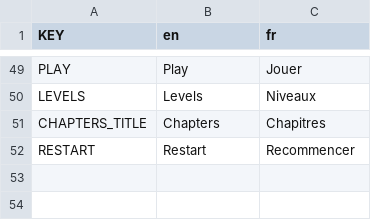
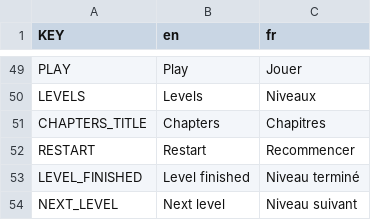
Before and after one commit to webalorn/robots, a CSV file: assets/translations/translations.csv, drawn as a sheet; only a part is shown, gaps mark what is left out.

```diff
--- a/assets/translations/translations.csv
+++ b/assets/translations/translations.csv
@@ -52 +52,3 @@ CHAPTERS_TITLE,Chapters,Chapitres
 RESTART,Restart,Recommencer
+LEVEL_FINISHED,Level finished,Niveau terminé
+NEXT_LEVEL,Next level,Niveau suivant
```
Also changed, not shown: 10 other files.
